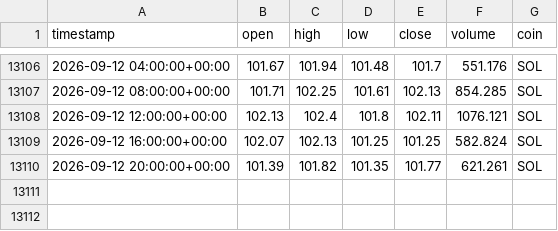
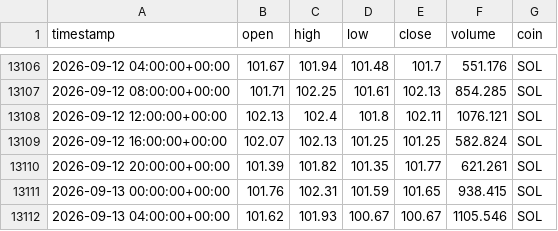
Before and after one commit to Vicems019/TFM-NeuroQuant, a CSV file: data/raw/SOL_4h_raw.csv, drawn as a sheet; only a part is shown, gaps mark what is left out; the diff names each change by its address in the sheet, - before the commit and + after, or states it on an @@ line.

```diff
--- a/data/raw/SOL_4h_raw.csv
+++ b/data/raw/SOL_4h_raw.csv
+row 13111: 2026-09-13 00:00:00+00:00 | 101.76 | 102.31 | 101.59 | 101.65 | 938.415 | SOL
+row 13112: 2026-09-13 04:00:00+00:00 | 101.62 | 101.93 | 100.67 | 100.67 | 1105.546 | SOL
```
Also changed, not shown: data/raw/AVAX_4h_raw.csv, data/raw/ETH_4h_raw.csv, 5 other files.
